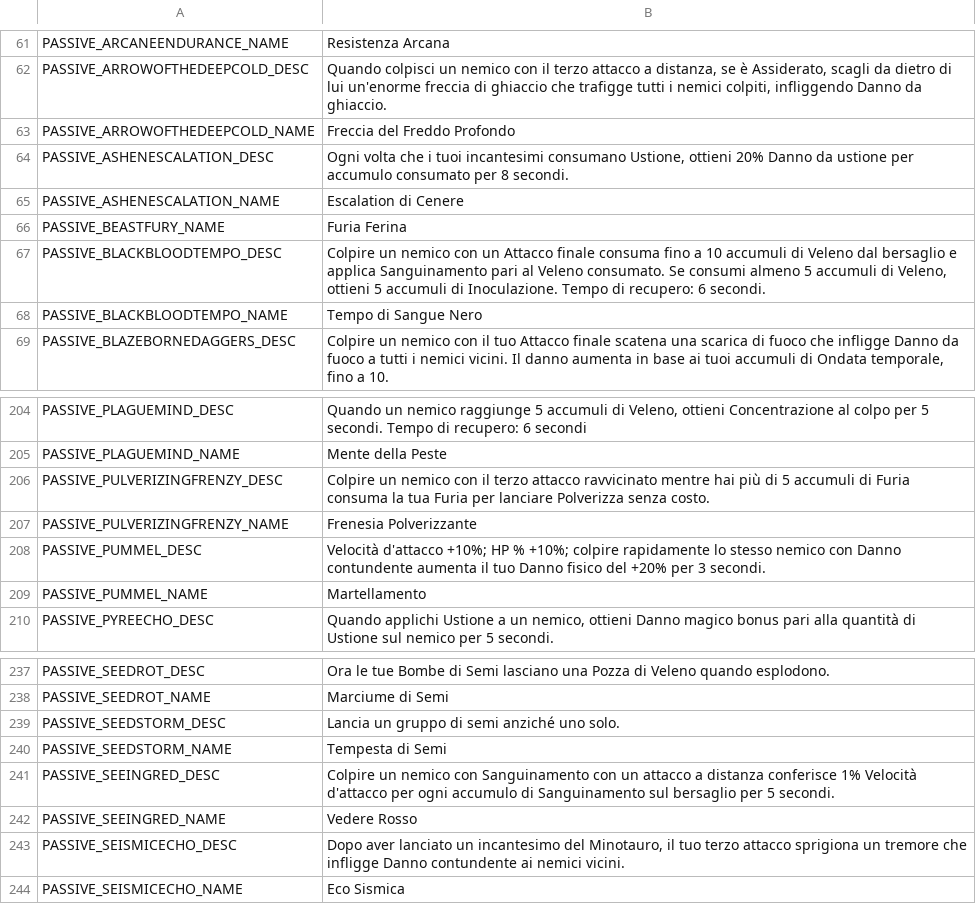
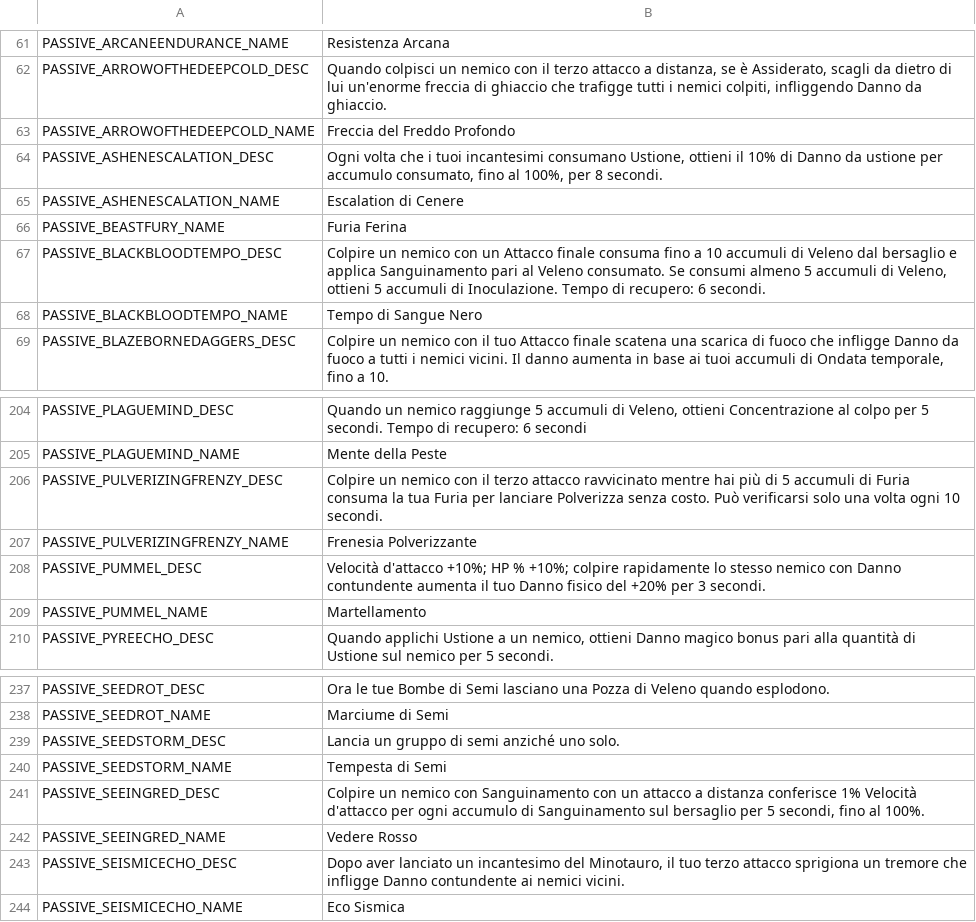
Before and after one commit to Yume-Gh/Dimraeth-IT, a CSV file: it/Passives.csv, drawn as a sheet; only a part is shown, gaps mark what is left out.

```diff
--- a/it/Passives.csv
+++ b/it/Passives.csv
@@ -63,3 +63,3 @@ PASSIVE_ARROWOFTHEDEEPCOLD_DESC,"Quando colpisci un nemico con il terzo attacco
 PASSIVE_ARROWOFTHEDEEPCOLD_NAME,Freccia del Freddo Profondo
-PASSIVE_ASHENESCALATION_DESC,"Ogni volta che i tuoi incantesimi consumano Ustione, ottieni 20% Danno da ustione per accumulo consumato per 8 secondi."
+PASSIVE_ASHENESCALATION_DESC,"Ogni volta che i tuoi incantesimi consumano Ustione, ottieni il 10% di Danno da ustione per accumulo consumato, fino al 100%, per 8 secondi."
 PASSIVE_ASHENESCALATION_NAME,Escalation di Cenere
@@ -205,3 +205,3 @@ PASSIVE_PLAGUEMIND_DESC,"Quando un nemico raggiunge 5 accumuli di Veleno, ottien
 PASSIVE_PLAGUEMIND_NAME,Mente della Peste
-PASSIVE_PULVERIZINGFRENZY_DESC,Colpire un nemico con il terzo attacco ravvicinato mentre hai più di 5 accumuli di Furia consuma la tua Furia per lanciare Polverizza senza costo.
+PASSIVE_PULVERIZINGFRENZY_DESC,Colpire un nemico con il terzo attacco ravvicinato mentre hai più di 5 accumuli di Furia consuma la tua Furia per lanciare Polverizza senza costo. Può verificarsi solo una volta ogni 10 secondi.
 PASSIVE_PULVERIZINGFRENZY_NAME,Frenesia Polverizzante
@@ -240,3 +240,3 @@ PASSIVE_SEEDSTORM_DESC,Lancia un gruppo di semi anziché uno solo.
 PASSIVE_SEEDSTORM_NAME,Tempesta di Semi
-PASSIVE_SEEINGRED_DESC,Colpire un nemico con Sanguinamento con un attacco a distanza conferisce 1% Velocità d'attacco per ogni accumulo di Sanguinamento sul bersaglio per 5 secondi.
+PASSIVE_SEEINGRED_DESC,"Colpire un nemico con Sanguinamento con un attacco a distanza conferisce 1% Velocità d'attacco per ogni accumulo di Sanguinamento sul bersaglio per 5 secondi, fino al 100%."
 PASSIVE_SEEINGRED_NAME,Vedere Rosso
```
Also changed, not shown: it/Attributes.csv, it/Codex.csv, 6 other files.
